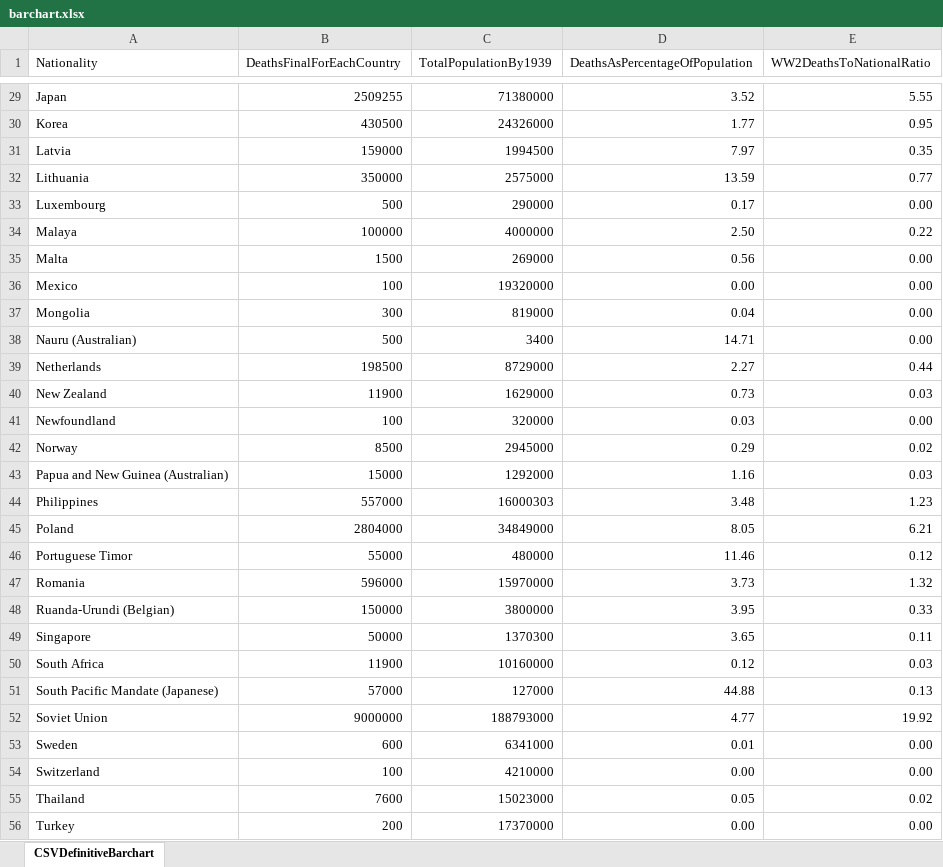
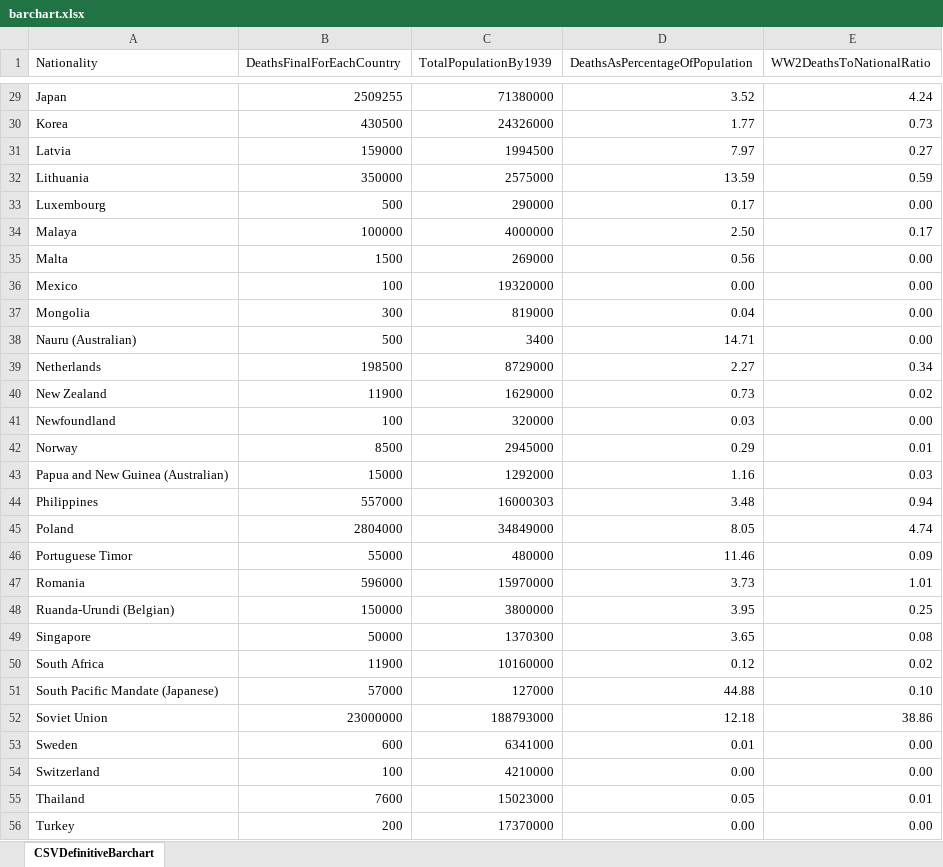
Before and after one commit to camillina03/.github.io, an Excel workbook: src/datasets/xlsx/barchart.xlsx, sheet CSVDefinitiveBarchart, drawn as a sheet; only a part is shown, gaps mark what is left out; values as stored, in another font and other column widths than the file's, no borders; the diff covers the shown part only; the diff names each change by its address in the sheet, - before the commit and + after, or states it on an @@ line.

Commit message:
fix barchart csv

```diff
--- a/src/datasets/xlsx/barchart.xlsx (sheet CSVDefinitiveBarchart)
+++ b/src/datasets/xlsx/barchart.xlsx (sheet CSVDefinitiveBarchart)
-E29 (WW2DeathsToNationalRatio): 5.55
+E29 (WW2DeathsToNationalRatio): 4.24
-E30 (WW2DeathsToNationalRatio): 0.95
+E30 (WW2DeathsToNationalRatio): 0.73
-E31 (WW2DeathsToNationalRatio): 0.35
+E31 (WW2DeathsToNationalRatio): 0.27
-E32 (WW2DeathsToNationalRatio): 0.77
+E32 (WW2DeathsToNationalRatio): 0.59
-E34 (WW2DeathsToNationalRatio): 0.22
+E34 (WW2DeathsToNationalRatio): 0.17
-E39 (WW2DeathsToNationalRatio): 0.44
+E39 (WW2DeathsToNationalRatio): 0.34
-E40 (WW2DeathsToNationalRatio): 0.03
+E40 (WW2DeathsToNationalRatio): 0.02
-E42 (WW2DeathsToNationalRatio): 0.02
+E42 (WW2DeathsToNationalRatio): 0.01
-E44 (WW2DeathsToNationalRatio): 1.23
+E44 (WW2DeathsToNationalRatio): 0.94
-E45 (WW2DeathsToNationalRatio): 6.21
+E45 (WW2DeathsToNationalRatio): 4.74
-E46 (WW2DeathsToNationalRatio): 0.12
+E46 (WW2DeathsToNationalRatio): 0.09
-E47 (WW2DeathsToNationalRatio): 1.32
+E47 (WW2DeathsToNationalRatio): 1.01
-E48 (WW2DeathsToNationalRatio): 0.33
+E48 (WW2DeathsToNationalRatio): 0.25
-E49 (WW2DeathsToNationalRatio): 0.11
+E49 (WW2DeathsToNationalRatio): 0.08
-E50 (WW2DeathsToNationalRatio): 0.03
+E50 (WW2DeathsToNationalRatio): 0.02
-E51 (WW2DeathsToNationalRatio): 0.13
+E51 (WW2DeathsToNationalRatio): 0.10
-B52 (DeathsFinalForEachCountry): 9000000
+B52 (DeathsFinalForEachCountry): 23000000
-D52 (DeathsAsPercentageOfPopulation): 4.77
+D52 (DeathsAsPercentageOfPopulation): 12.18
-E52 (WW2DeathsToNationalRatio): 19.92
+E52 (WW2DeathsToNationalRatio): 38.86
-E55 (WW2DeathsToNationalRatio): 0.02
+E55 (WW2DeathsToNationalRatio): 0.01
```
Also changed, not shown: 23 edited cells elsewhere in this sheet, formulas that keep their value, 1 other file.
